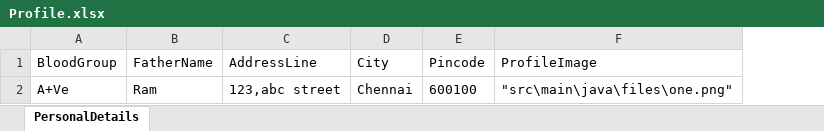
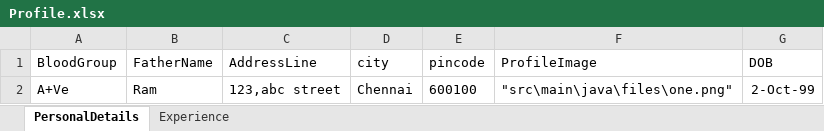
Before and after one commit to VenzoEdification/appium, an Excel workbook: input/Profile.xlsx, sheet PersonalDetails, drawn as a sheet; values as stored, in another font and other column widths than the file's, no borders; the diff names each change by its address in the sheet, - before the commit and + after, or states it on an @@ line.

Commit message:
2509 Personal Except city completed

```diff
--- a/input/Profile.xlsx (sheet PersonalDetails)
+++ b/input/Profile.xlsx (sheet PersonalDetails)
+sheet tab: Experience
+column G (DOB), row 2: 2-Oct-99
-D1: City
+D1: city
-E1: Pincode
+E1: pincode
```
Also changed, not shown: input/Login.xlsx, 16 other files.
